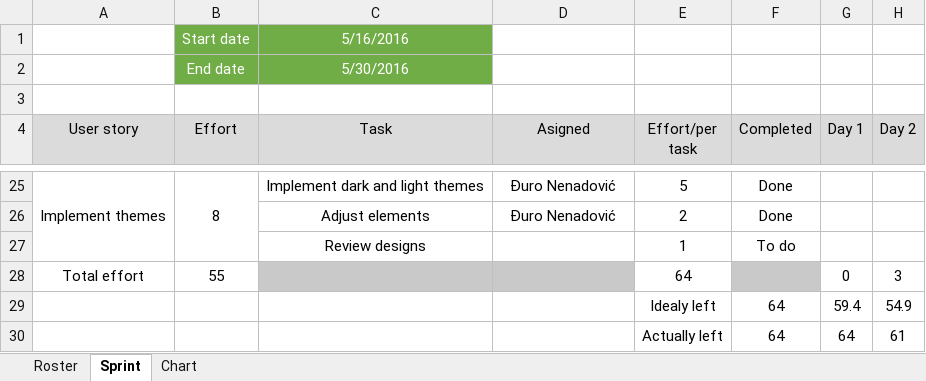
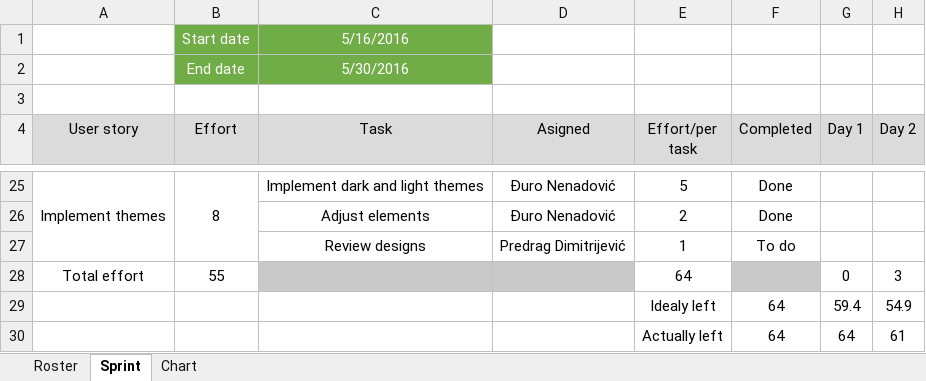
Before and after one commit to RazvojSoftvera2/MasterAudioTechnologyFunctions, an Excel workbook: Documentation and designs/Sprint_info/Sprint5.xlsx, sheet Sprint, drawn as a sheet; only a part is shown, gaps mark what is left out; values as stored, in another font and other column widths than the file's, no borders; conditional formats not drawn; the diff names each change by its address in the sheet, - before the commit and + after, or states it on an @@ line.

```diff
--- a/Documentation and designs/Sprint_info/Sprint5.xlsx (sheet Sprint)
+++ b/Documentation and designs/Sprint_info/Sprint5.xlsx (sheet Sprint)
-D27 (Asigned): (empty)
+D27 (Asigned): Predrag Dimitrijević
```
Also changed, not shown: Documentation and designs/Product Backlog.xlsx.
